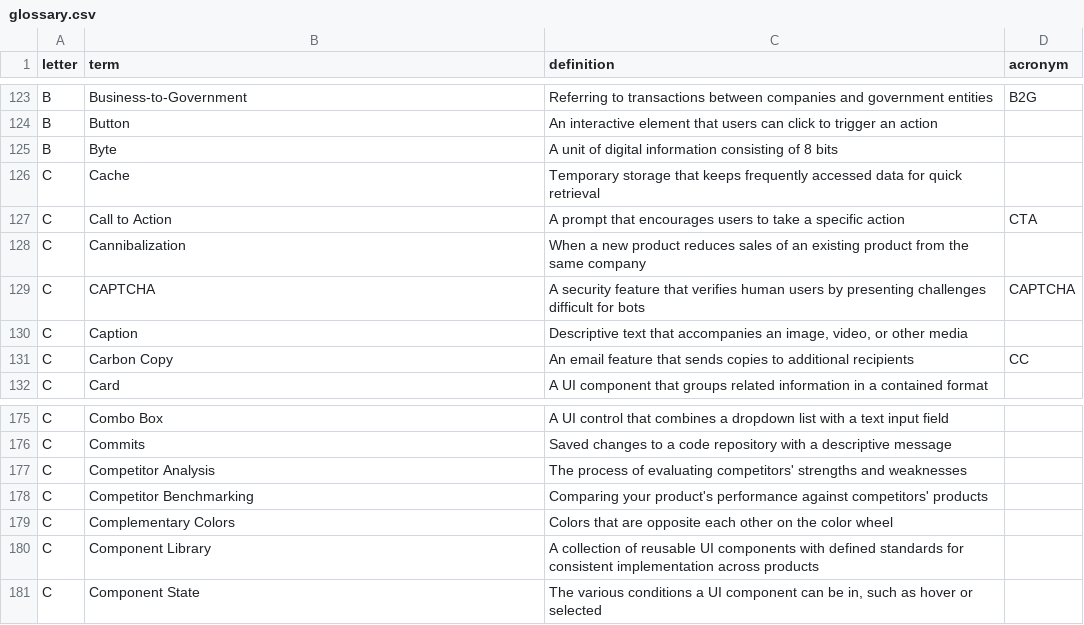
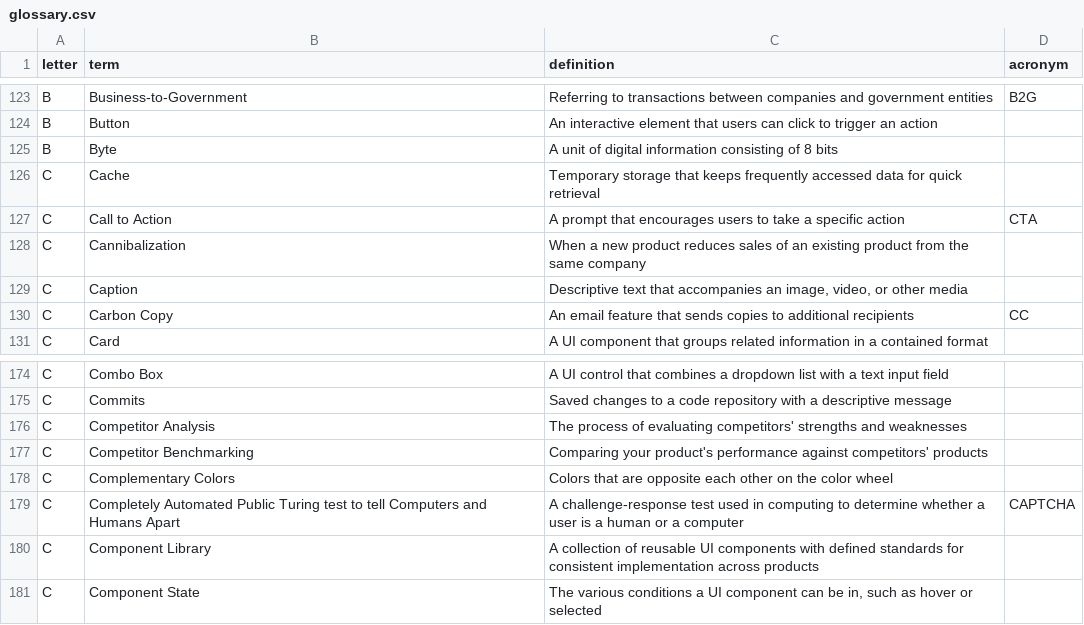
Before and after one commit to calee1/uxglossary, a CSV file: data/glossary.csv, drawn as a sheet; only a part is shown, gaps mark what is left out; removed rows and columns are numbered as before the commit, all else as after; the diff names each change by its address in the sheet, - before the commit and + after, or states it on an @@ line.

Commit message:
Update glossary: 761 terms

```diff
--- a/data/glossary.csv
+++ b/data/glossary.csv
-row 129: C | CAPTCHA | A security feature that verifies human users by presenting challenges difficult for bots | CAPTCHA
+row 179: C | Completely Automated Public Turing test to tell Computers and Humans Apart | A challenge-response test used in computing to determine whether a user is a human or a computer | CAPTCHA
```
